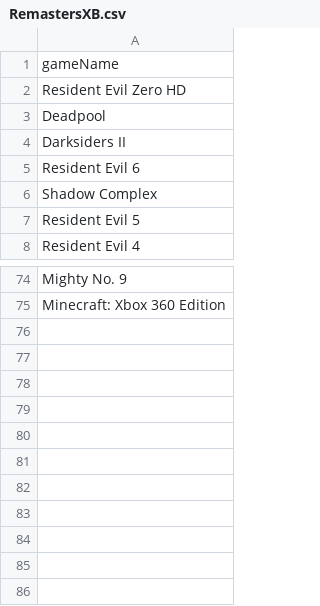
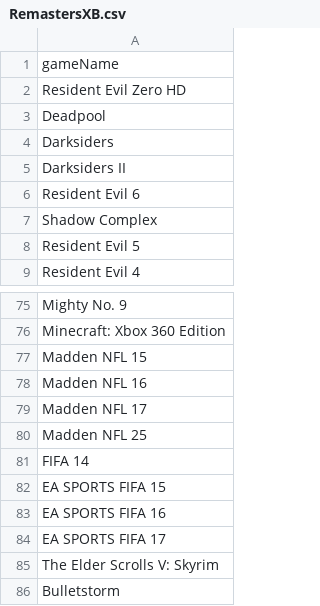
Before and after one commit to NickTalavera/Xbox-One-Backwards-Compatibility-Predictions, a CSV file: Xbox Back Compat Data/RemastersXB.csv, drawn as a sheet; only a part is shown, gaps mark what is left out; the diff names each change by its address in the sheet, - before the commit and + after, or states it on an @@ line.

Commit message:
More remasters added

```diff
--- a/Xbox Back Compat Data/RemastersXB.csv
+++ b/Xbox Back Compat Data/RemastersXB.csv
+row 4: Darksiders
+row 77: Madden NFL 15
+row 78: Madden NFL 16
+row 79: Madden NFL 17
+row 80: Madden NFL 25
+row 81: FIFA 14
+row 82: EA SPORTS FIFA 15
+row 83: EA SPORTS FIFA 16
+row 84: EA SPORTS FIFA 17
+row 85: The Elder Scrolls V: Skyrim
+row 86: Bulletstorm
```
Also changed, not shown: 2 other files.
